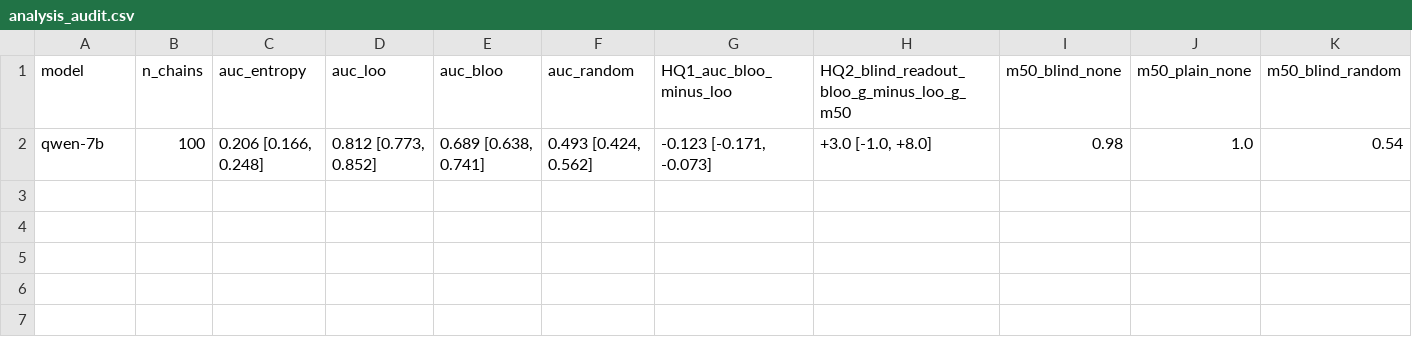
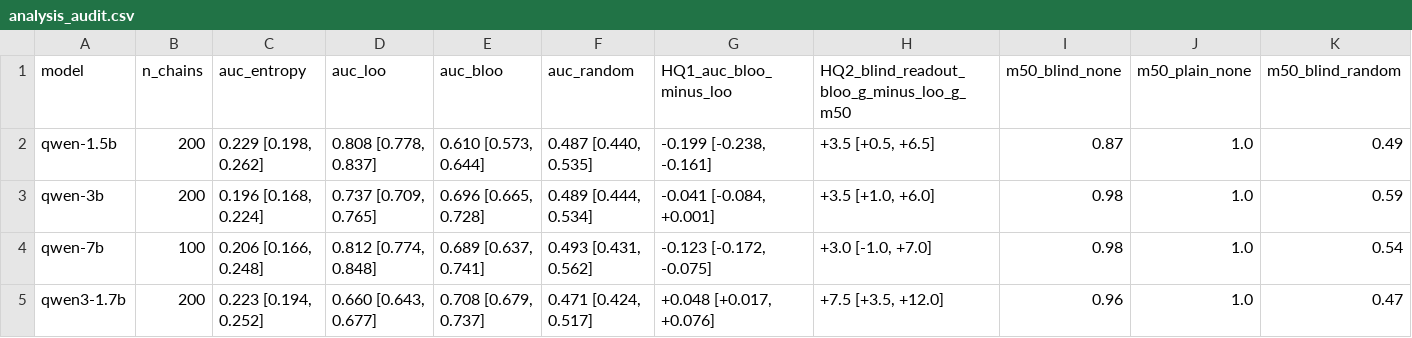
Before and after one commit to mariorenger/DA, a CSV file: results/blind/analysis_audit.csv, drawn as a sheet; only a part is shown; addresses are those after the commit; rows hold the shown columns only; the diff names each change by its address in the sheet, - before the commit and + after, or states it on an @@ line.

```diff
--- a/results/blind/analysis_audit.csv
+++ b/results/blind/analysis_audit.csv
+row 2: qwen-1.5b | 200 | 0.229 [0.198, 0.262] | 0.808 [0.778, 0.837] | 0.610 [0.573, 0.644] | 0.487 [0.440, 0.535] | -0.199 [-0.238, -0.161] | +3.5 [+0.5, +6.5] | 0.87 | 1.0 | 0.49
+row 3: qwen-3b | 200 | 0.196 [0.168, 0.224] | 0.737 [0.709, 0.765] | 0.696 [0.665, 0.728] | 0.489 [0.444, 0.534] | -0.041 [-0.084, +0.001] | +3.5 [+1.0, +6.0] | 0.98 | 1.0 | 0.59
-D4 (auc_loo): 0.812 [0.773, 0.852]
+D4 (auc_loo): 0.812 [0.774, 0.848]
-E4 (auc_bloo): 0.689 [0.638, 0.741]
+E4 (auc_bloo): 0.689 [0.637, 0.741]
-F4 (auc_random): 0.493 [0.424, 0.562]
+F4 (auc_random): 0.493 [0.431, 0.562]
-G4 (HQ1_auc_bloo_minus_loo): -0.123 [-0.171, -0.073]
+G4 (HQ1_auc_bloo_minus_loo): -0.123 [-0.172, -0.075]
-H4: +3.0 [-1.0, +8.0]
+H4: +3.0 [-1.0, +7.0]
+row 5: qwen3-1.7b | 200 | 0.223 [0.194, 0.252] | 0.660 [0.643, 0.677] | 0.708 [0.679, 0.737] | 0.471 [0.424, 0.517] | +0.048 [+0.017, +0.076] | +7.5 [+3.5, +12.0] | 0.96 | 1.0 | 0.47
```
Also changed, not shown: results/blind/analysis_sft.csv, results/compress/analysis_sft.csv, 35 other files.
